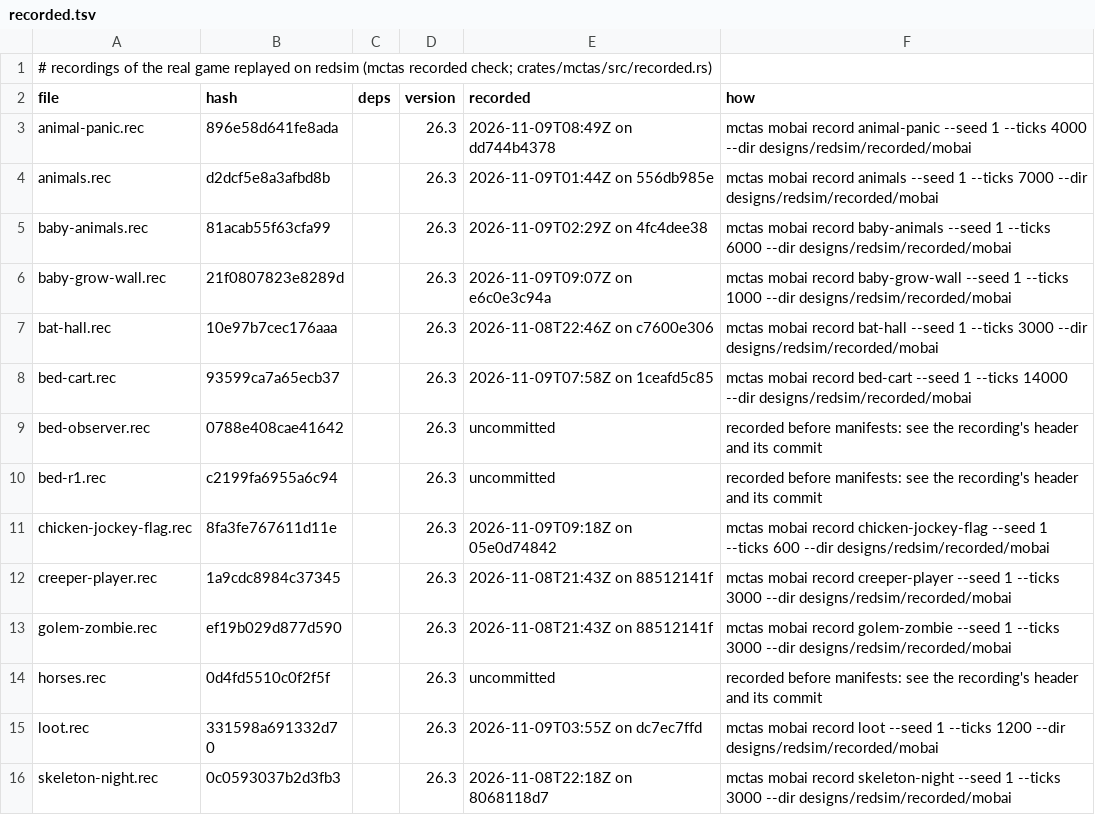
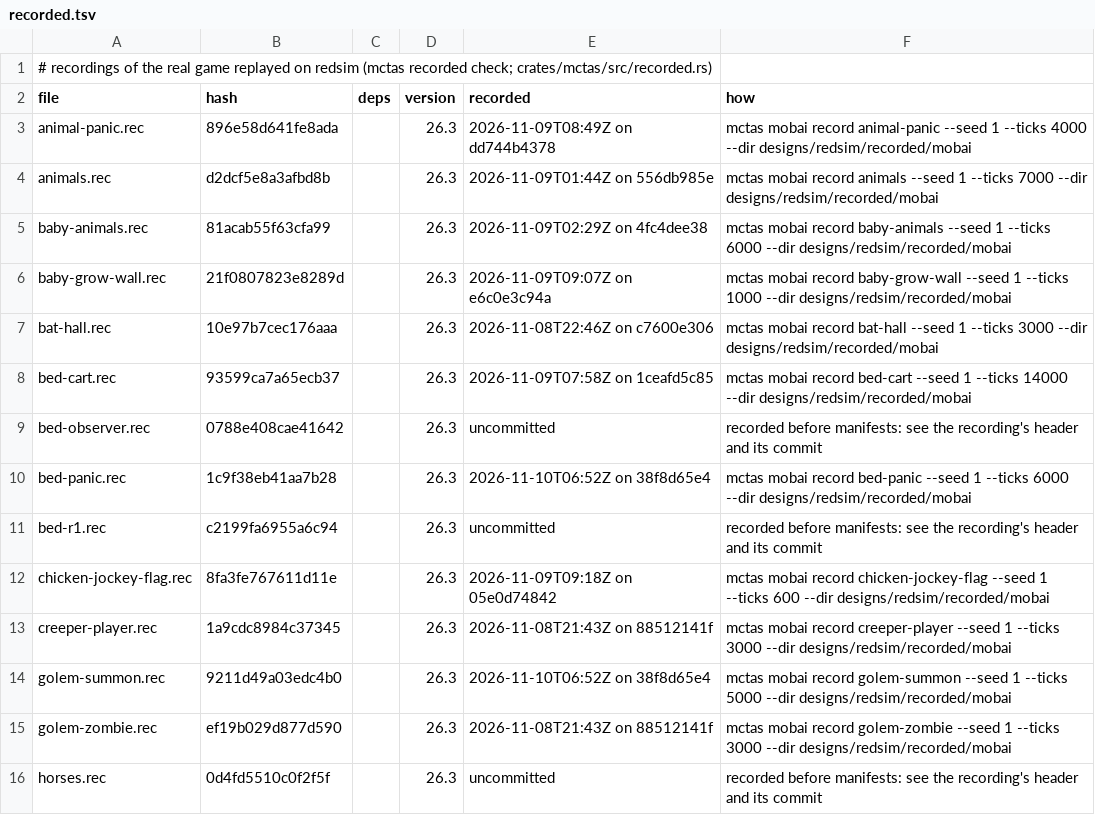
Before and after one commit to vjeux/redstonepedia, a TSV file: designs/redsim/recorded/mobai/recorded.tsv, drawn as a sheet; only a part is shown; the shorter side is filled out with more unchanged rows.

Commit message:
the carousel's sleep and summon pieces on the bridge: bed-panic and golem-summon scenes (0 differences), `mobai timeline`, a sleeper is not pushed
For ironspec's one-bed carousel (the parent's assignment, mob-AI without a box):
- bed-panic (6,000 ticks, 0 differences, recorded): a homeless villager claims the one bed, its
  stand-up cells walled but one, an observer on the foot; at 2000 a window opens on a penned zombie
  5 away: it wakes 18 gt later (VillagerHostilesSensor's scan, PANIC, WakeUp) and stands up on the
  one free cell (findStandUpPosition); the window shut at 2400, it is back asleep at 2634; a
  3-tick nap (5935-5938) sets LAST_SLEPT as a night does.
- golem-summon (5,000 ticks, 0 differences, recorded): three villagers asleep in a closed dorm, a
  window row on a zombie opened at 2000: they wake at 8, 13 and 18 gt (each villager's own sensor
  phase), the first summon at the next multiple of 100 (2100) on the only floor in reach (a pad,
  then taken away: the golem falls 33 below); golemDetected locks all three for 600 gt
  (GOLEM_DETECTED_RECENTLY); a villager that brain-ticks after the summoner in the summon tick is
  free one tick earlier (2699, the others at 2700); one whose GolemSensor scan still saw the falling
  golem 23 gt later stays locked to 2723, so the 2700 slot fails and the next golem comes at 2800.
- `mctas mobai timeline <scene>`: the game's side alone, each change of a mob's pose, vehicle,
  activities and memories (the sensors' lists left out) and of the watched blocks, as it happens.
- redsim fix found by golem-summon: LivingEntity.push(Entity) does nothing for a sleeper, so a
  villager walking over a sleeping one's bed pushes neither (redsim pushed both).

Tests: mctas test (sim terrain 2, sim traces 9; 11 pieces) on 38f8d65e4 + this change vs 38f8d65e4: all PASS in 23 s

```diff
--- a/designs/redsim/recorded/mobai/recorded.tsv
+++ b/designs/redsim/recorded/mobai/recorded.tsv
@@ -9,2 +9,3 @@ bed-cart.rec	93599ca7a65ecb37		26.3	2026-11-09T07:58Z on 1ceafd5c85	mctas mobai
 bed-observer.rec	0788e408cae41642		26.3	uncommitted	recorded before manifests: see the recording's header and its commit
+bed-panic.rec	1c9f38eb41aa7b28		26.3	2026-11-10T06:52Z on 38f8d65e4	mctas mobai record bed-panic --seed 1 --ticks 6000 --dir designs/redsim/recorded/mobai
 bed-r1.rec	c2199fa6955a6c94		26.3	uncommitted	recorded before manifests: see the recording's header and its commit
@@ -12,2 +13,3 @@ chicken-jockey-flag.rec	8fa3fe767611d11e		26.3	2026-11-09T09:18Z on 05e0d74842	m
 creeper-player.rec	1a9cdc8984c37345		26.3	2026-11-08T21:43Z on 88512141f	mctas mobai record creeper-player --seed 1 --ticks 3000 --dir designs/redsim/recorded/mobai
+golem-summon.rec	9211d49a03edc4b0		26.3	2026-11-10T06:52Z on 38f8d65e4	mctas mobai record golem-summon --seed 1 --ticks 5000 --dir designs/redsim/recorded/mobai
 golem-zombie.rec	ef19b029d877d590		26.3	2026-11-08T21:43Z on 88512141f	mctas mobai record golem-zombie --seed 1 --ticks 3000 --dir designs/redsim/recorded/mobai
```
Also changed, not shown: 5 other files.
